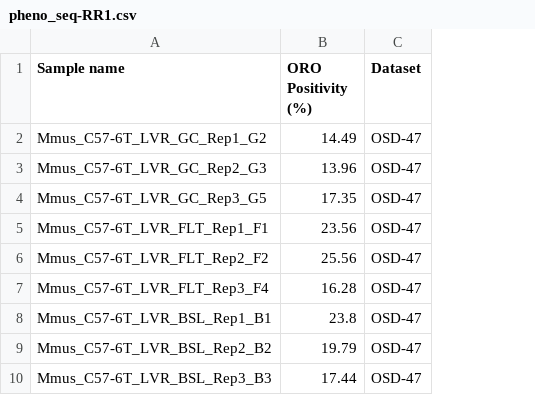
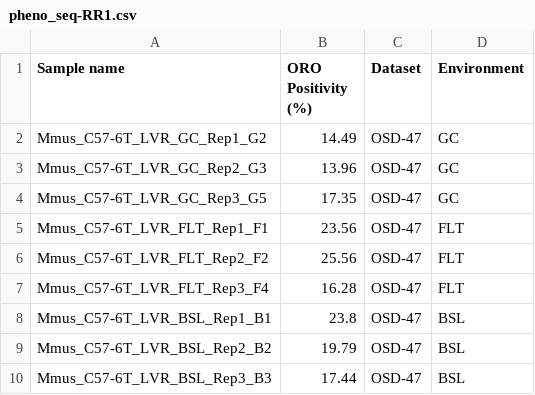
Before and after one commit to rohinsood/GRIP, a CSV file: data/y_variables/pheno_seq-RR1.csv, drawn as a sheet; only a part is shown; the diff names each change by its address in the sheet, - before the commit and + after, or states it on an @@ line.

```diff
--- a/data/y_variables/pheno_seq-RR1.csv
+++ b/data/y_variables/pheno_seq-RR1.csv
+column D (Environment), rows 2-10: GC | GC | GC | FLT | FLT | FLT | BSL | BSL | BSL
```
Also changed, not shown: data/x_variables/rna_seq-RR1.csv, 1 other file.
